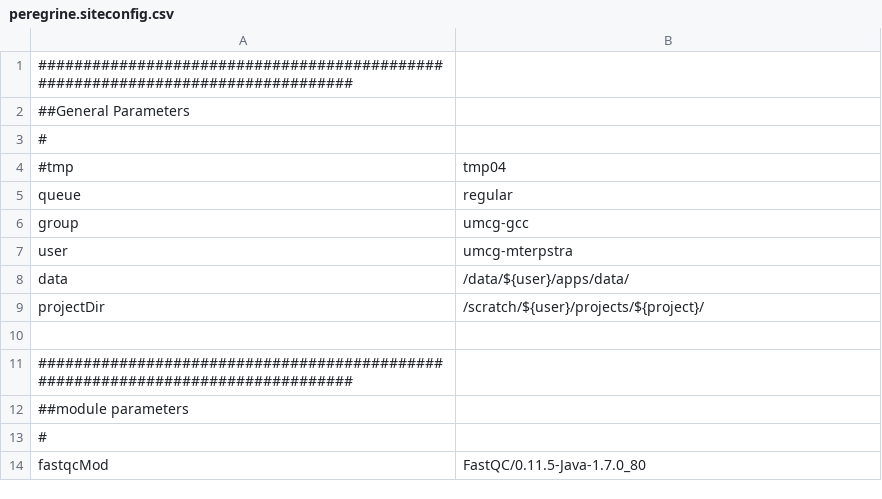
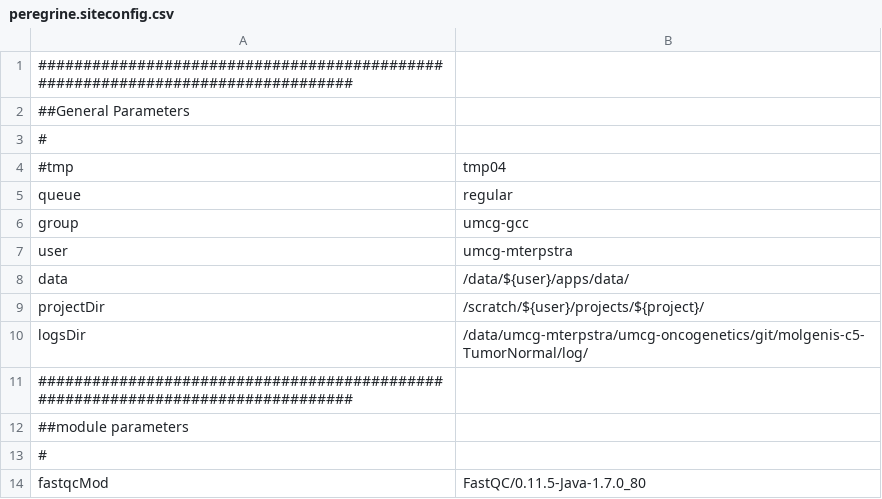
Before and after one commit to mmterpstra/molgenis-c5-TumorNormal, a CSV file: peregrine.siteconfig.csv, drawn as a sheet; only a part is shown; the diff names each change by its address in the sheet, - before the commit and + after, or states it on an @@ line.

```diff
--- a/peregrine.siteconfig.csv
+++ b/peregrine.siteconfig.csv
-row 10: (empty)
+row 10: logsDir | /data/umcg-mterpstra/umcg-oncogenetics/git/molgenis-c5-TumorNormal/log/
```
Also changed, not shown: samplesheet.pg.csv, 4 other files.
